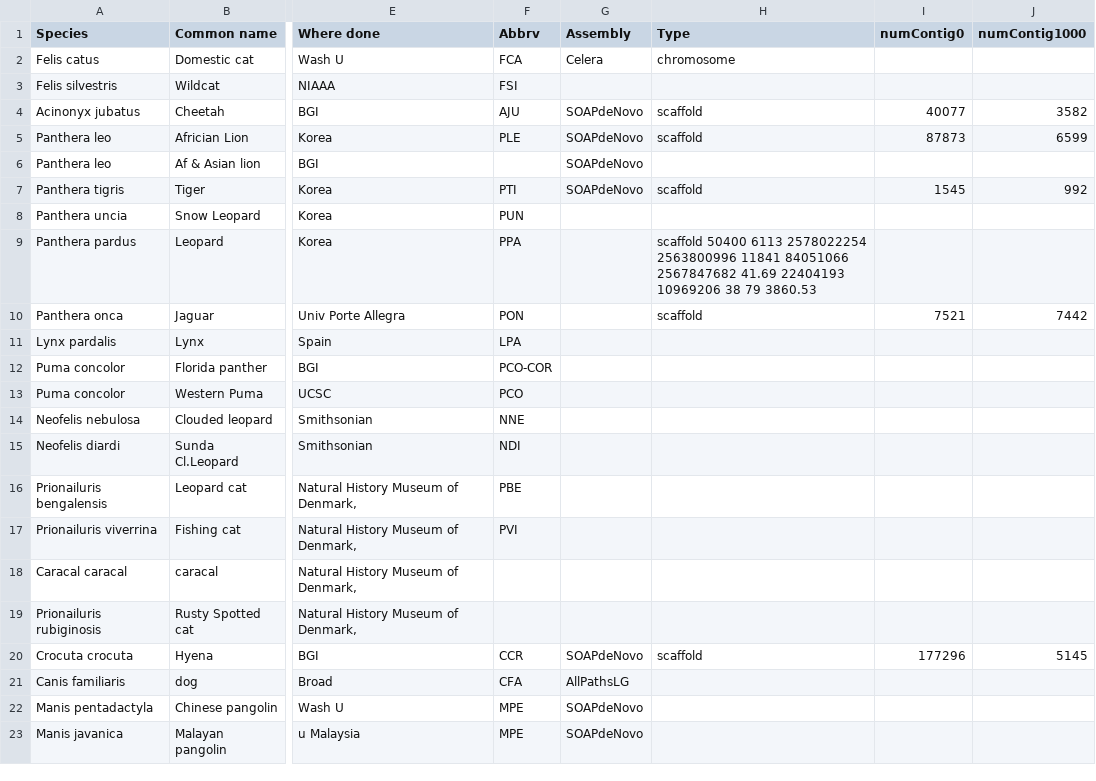
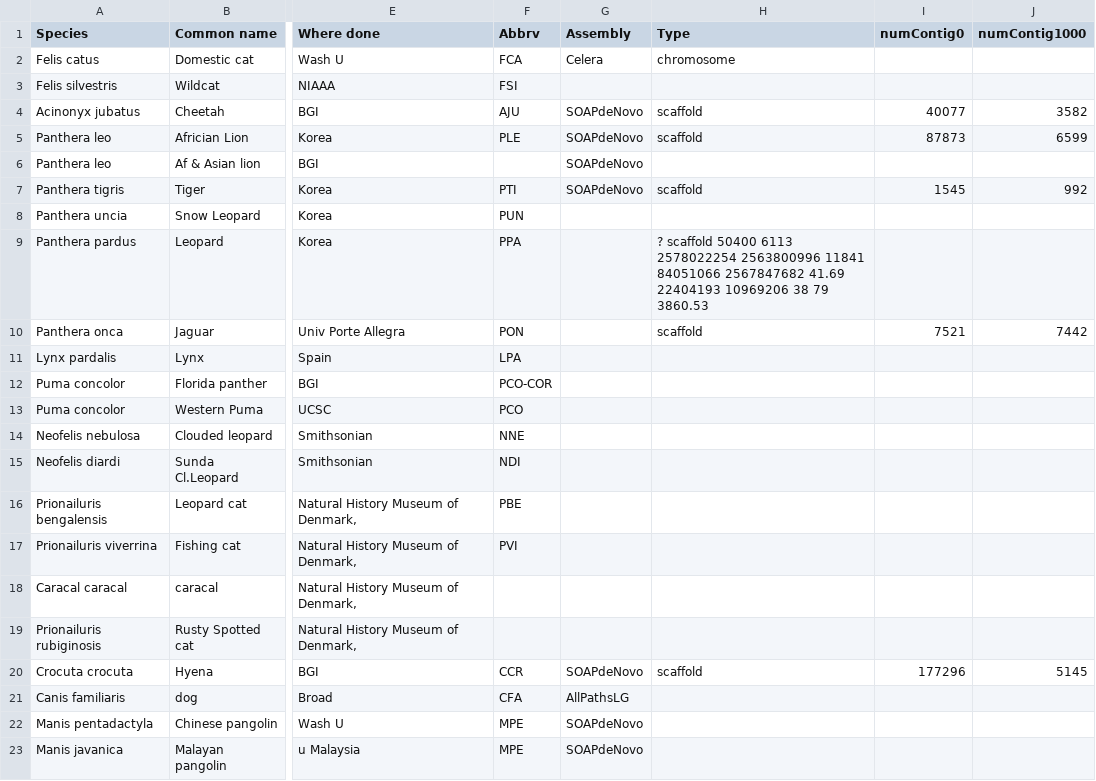
Before and after one commit to felidae-reconstruction/doc, a TSV file: FelidaeGenomes.tsv, drawn as a sheet; only a part is shown, gaps mark what is left out; the diff names each change by its address in the sheet, - before the commit and + after, or states it on an @@ line.

Commit message:
Update FelidaeGenomes.tsv

```diff
--- a/FelidaeGenomes.tsv
+++ b/FelidaeGenomes.tsv
-H9 (Type): scaffold 50400…
+H9 (Type): ? scaffold 50400…
```
